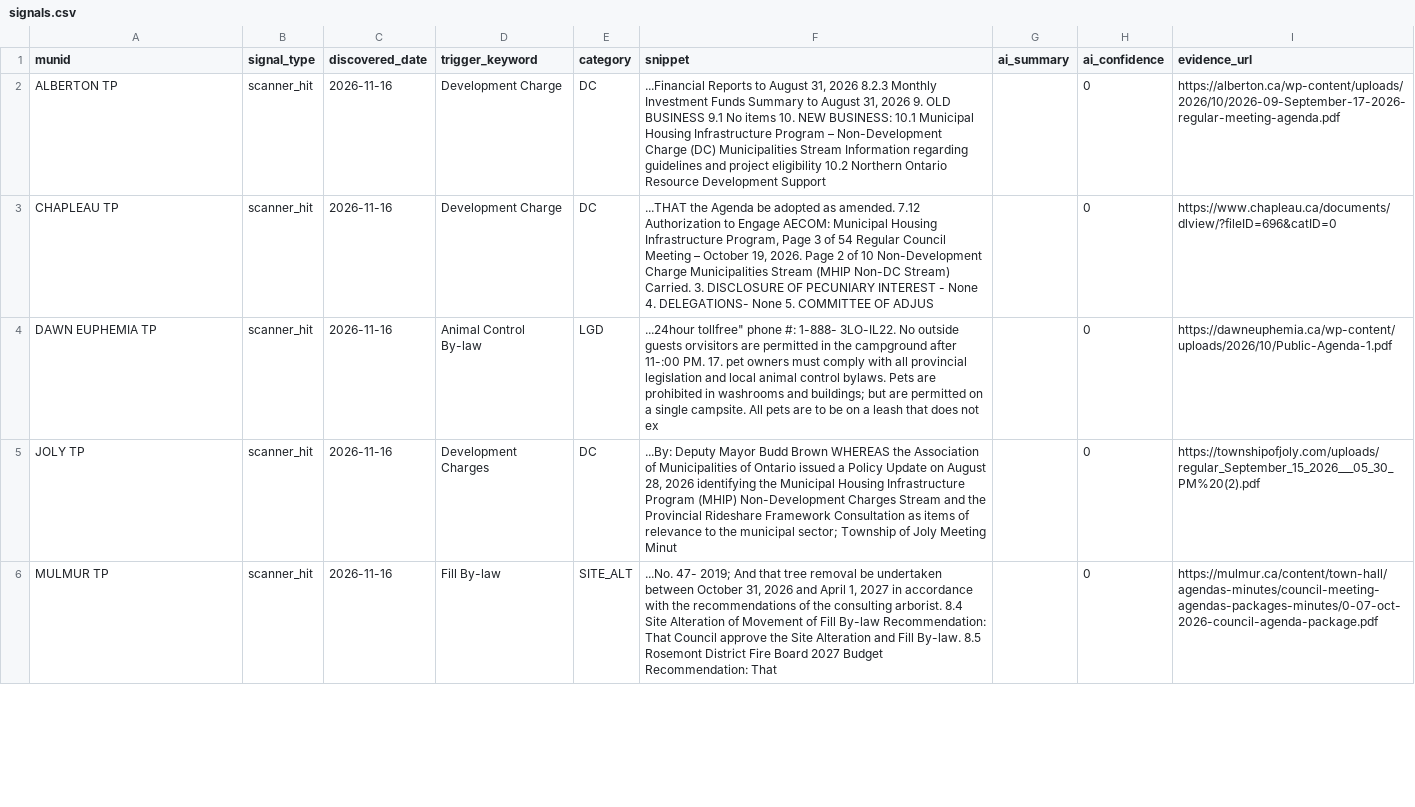
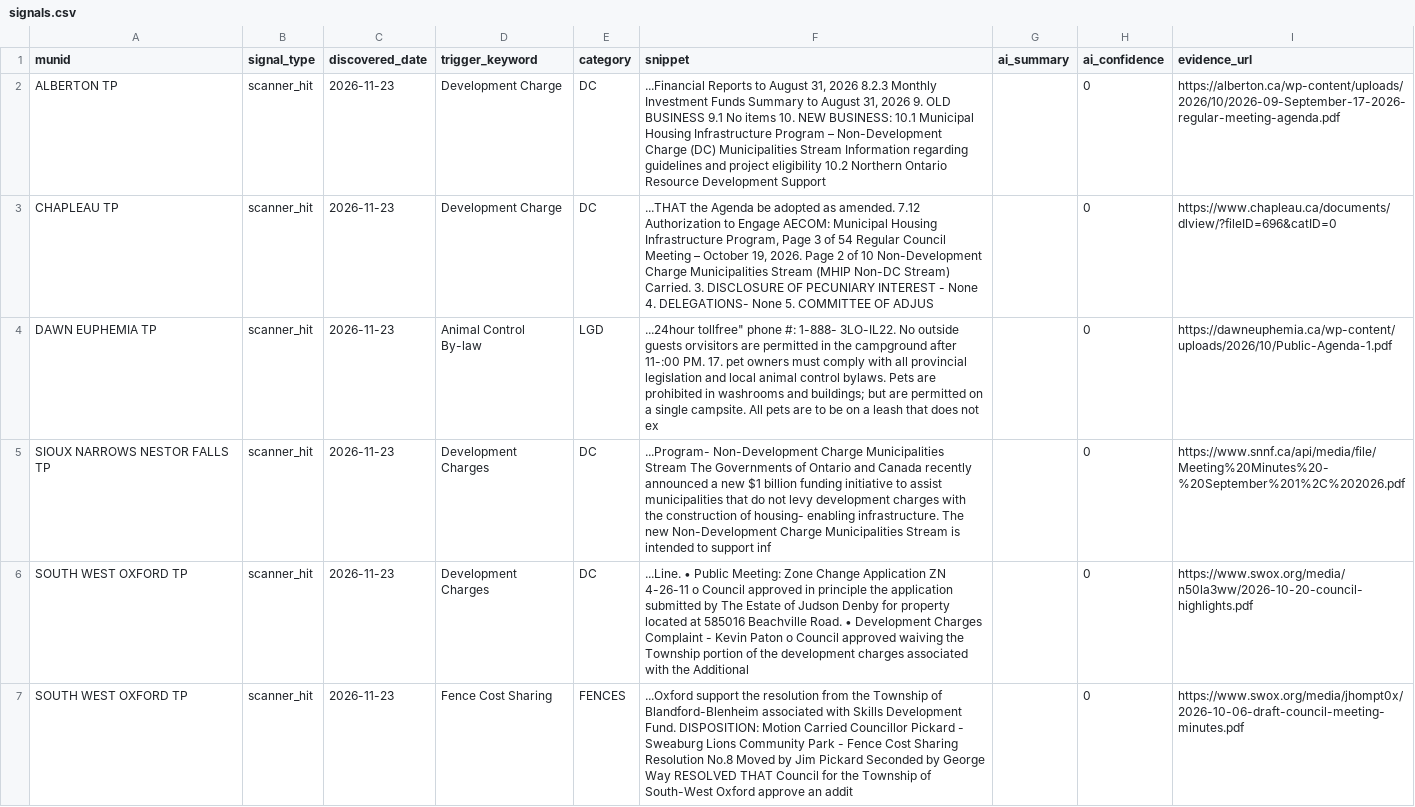
Before and after one commit to BLeFort2025/county-bylaw-maps, a CSV file: signals/signals.csv, drawn as a sheet; only a part is shown; the shorter side is filled out with more unchanged rows; the diff covers the shown part only.

Commit message:
auto: weekly intelligence scan results & unified council cache

```diff
--- a/signals/signals.csv
+++ b/signals/signals.csv
@@ -1,4 +1,7 @@
 munid,signal_type,discovered_date,trigger_keyword,category,snippet,ai_summary,ai_confidence,evidence_url
-ALBERTON TP,scanner_hit,2026-11-16,Development Charge,DC,"...Financial Reports to August 31, 2026 8.2.3 Monthly Investment Funds Summary to August 31, 2026 9. OLD BUSINESS 9.1 No items 10. NEW BUSINESS: 10.1 Municipal Housing Infrastructure Program – Non-Development Charge (DC) Municipalities Stream Information regarding guidelines and project eligibility 10.2 Northern Ontario Resource Development Support",,0,https://alberton.ca/wp-content/uploads/2026/10/2026-09-September-17-2026-regular-meeting-agenda.pdf
-CHAPLEAU TP,scanner_hit,2026-11-16,Development Charge,DC,"...THAT the Agenda be adopted as amended. 7.12 Authorization to Engage AECOM: Municipal Housing Infrastructure Program, Page 3 of 54 Regular Council Meeting – October 19, 2026. Page 2 of 10 Non-Development Charge Municipalities Stream (MHIP Non-DC Stream) Carried. 3. DISCLOSURE OF PECUNIARY INTEREST - None 4. DELEGATIONS- None 5. COMMITTEE OF ADJUS",,0,https://www.chapleau.ca/documents/dlview/?fileID=696&catID=0
-DAWN EUPHEMIA TP,scanner_hit,2026-11-16,Animal Control By-law,LGD,"...24hour tollfree"" phone #: 1-888- 3LO-IL22. No outside guests orvisitors are permitted in the campground after 11-:00 PM. 17. pet owners must comply with all provincial legislation and local animal control bylaws. Pets are prohibited in washrooms and buildings; but are permitted on a single campsite. All pets are to be on a leash that does not ex",,0,https://dawneuphemia.ca/wp-content/uploads/2026/10/Public-Agenda-1.pdf
+ALBERTON TP,scanner_hit,2026-11-23,Development Charge,DC,"...Financial Reports to August 31, 2026 8.2.3 Monthly Investment Funds Summary to August 31, 2026 9. OLD BUSINESS 9.1 No items 10. NEW BUSINESS: 10.1 Municipal Housing Infrastructure Program – Non-Development Charge (DC) Municipalities Stream Information regarding guidelines and project eligibility 10.2 Northern Ontario Resource Development Support",,0,https://alberton.ca/wp-content/uploads/2026/10/2026-09-September-17-2026-regular-meeting-agenda.pdf
+CHAPLEAU TP,scanner_hit,2026-11-23,Development Charge,DC,"...THAT the Agenda be adopted as amended. 7.12 Authorization to Engage AECOM: Municipal Housing Infrastructure Program, Page 3 of 54 Regular Council Meeting – October 19, 2026. Page 2 of 10 Non-Development Charge Municipalities Stream (MHIP Non-DC Stream) Carried. 3. DISCLOSURE OF PECUNIARY INTEREST - None 4. DELEGATIONS- None 5. COMMITTEE OF ADJUS",,0,https://www.chapleau.ca/documents/dlview/?fileID=696&catID=0
+DAWN EUPHEMIA TP,scanner_hit,2026-11-23,Animal Control By-law,LGD,"...24hour tollfree"" phone #: 1-888- 3LO-IL22. No outside guests orvisitors are permitted in the campground after 11-:00 PM. 17. pet owners must comply with all provincial legislation and local animal control bylaws. Pets are prohibited in washrooms and buildings; but are permitted on a single campsite. All pets are to be on a leash that does not ex",,0,https://dawneuphemia.ca/wp-content/uploads/2026/10/Public-Agenda-1.pdf
+SIOUX NARROWS NESTOR FALLS TP,scanner_hit,2026-11-23,Development Charges,DC,...Program- Non-Development Charge Municipalities Stream The Governments of Ontario and Canada recently announced a new $1 billion funding initiative to assist municipalities that do not levy development charges with the construction of housing- enabling infrastructure. The new Non-Development Charge Municipalities Stream is intended to support inf,,0,https://www.snnf.ca/api/media/file/Meeting%20Minutes%20-%20September%201%2C%202026.pdf
+SOUTH WEST OXFORD TP,scanner_hit,2026-11-23,Development Charges,DC,...Line. • Public Meeting: Zone Change Application ZN 4-26-11 o Council approved in principle the application submitted by The Estate of Judson Denby for property located at 585016 Beachville Road. • Development Charges Complaint - Kevin Paton o Council approved waiving the Township portion of the development charges associated with the Additional ,,0,https://www.swox.org/media/n50la3ww/2026-10-20-council-highlights.pdf
+SOUTH WEST OXFORD TP,scanner_hit,2026-11-23,Fence Cost Sharing,FENCES,...Oxford support the resolution from the Township of Blandford-Blenheim associated with Skills Development Fund. DISPOSITION: Motion Carried Councillor Pickard - Sweaburg Lions Community Park - Fence Cost Sharing Resolution No.8 Moved by Jim Pickard Seconded by George Way RESOLVED THAT Council for the Township of South-West Oxford approve an addit,,0,https://www.swox.org/media/jhompt0x/2026-10-06-draft-council-meeting-minutes.pdf
```
Also changed, not shown: 7 added rows and 8 removed rows elsewhere in this file, 1 other file.
